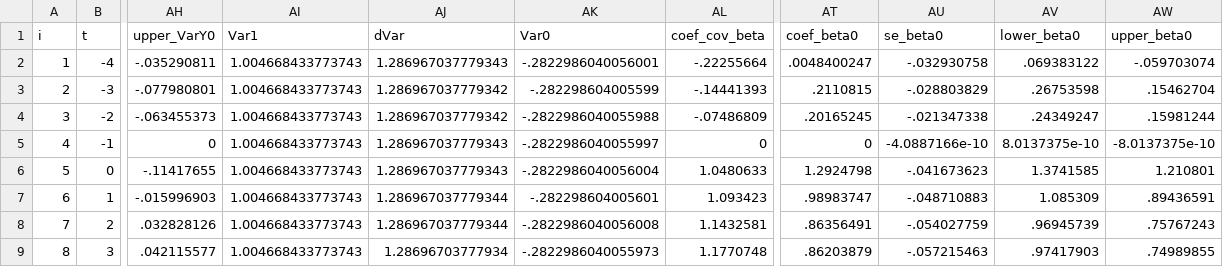
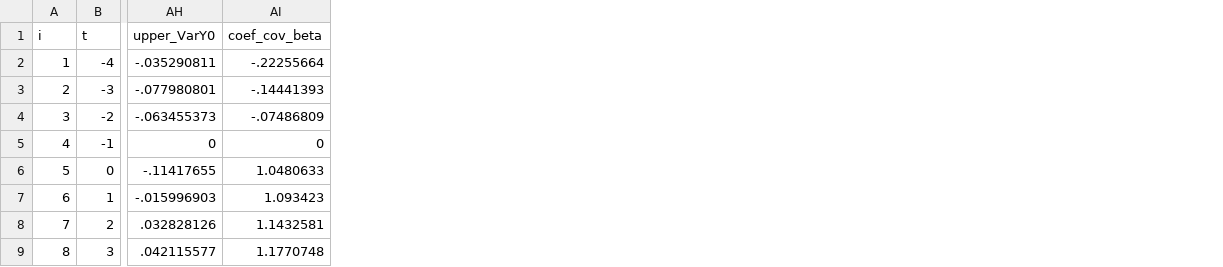
Before and after one commit to korenmiklos/ceo-value, a CSV file: papers/econometrics/data/persistent_lnR-lnR.csv, drawn as a sheet; only a part is shown, gaps mark what is left out; the diff names each change by its address in the sheet, - before the commit and + after, or states it on an @@ line.

Commit message:
remove controls from montecarlo, beta0s artificially blown up

```diff
--- a/papers/econometrics/data/persistent_lnR-lnR.csv
+++ b/papers/econometrics/data/persistent_lnR-lnR.csv
-column AI (Var1), rows 2-9: all 1.004668433773743
-column AJ (dVar), rows 2-9: 1.286967037779343 | 1.286967037779342 | 1.286967037779342 | 1.286967037779343 | 1.286967037779343 | 1.286967037779344 | 1.286967037779344 | 1.28696703777934
-column AK (Var0), rows 2-9: -.2822986040056001 | -.282298604005599 | -.2822986040055988 | -.2822986040055997 | -.2822986040056004 | -.282298604005601 | -.2822986040056008 | -.2822986040055973
-column AT (coef_beta0), rows 2-9: .0048400247 | .2110815 | .20165245 | 0 | 1.2924798 | .98983747 | .86356491 | .86203879
-column AU (se_beta0), rows 2-9: -.032930758 | -.028803829 | -.021347338 | -4.0887166e-10 | -.041673623 | -.048710883 | -.054027759 | -.057215463
-column AV (lower_beta0), rows 2-9: .069383122 | .26753598 | .24349247 | 8.0137375e-10 | 1.3741585 | 1.085309 | .96945739 | .97417903
-column AW (upper_beta0), rows 2-9: -.059703074 | .15462704 | .15981244 | -8.0137375e-10 | 1.210801 | .89436591 | .75767243 | .74989855
```
Also changed, not shown: papers/econometrics/data/all_lnR-lnR.csv, papers/econometrics/data/baseline_lnR-lnR.csv, 8 other files.
